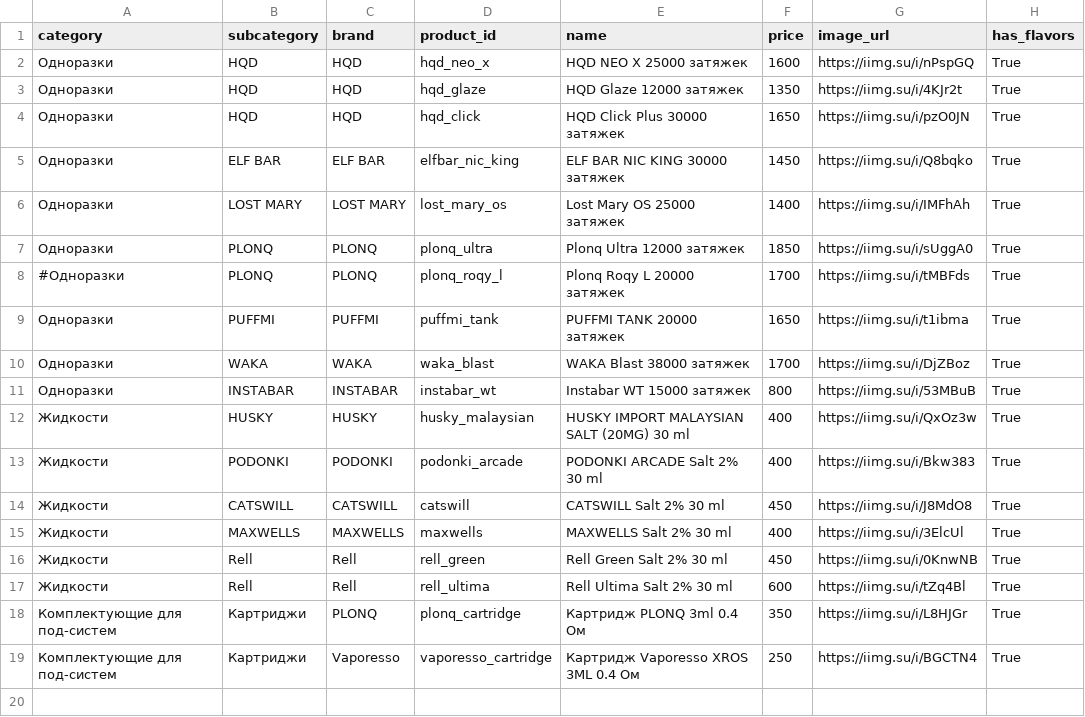
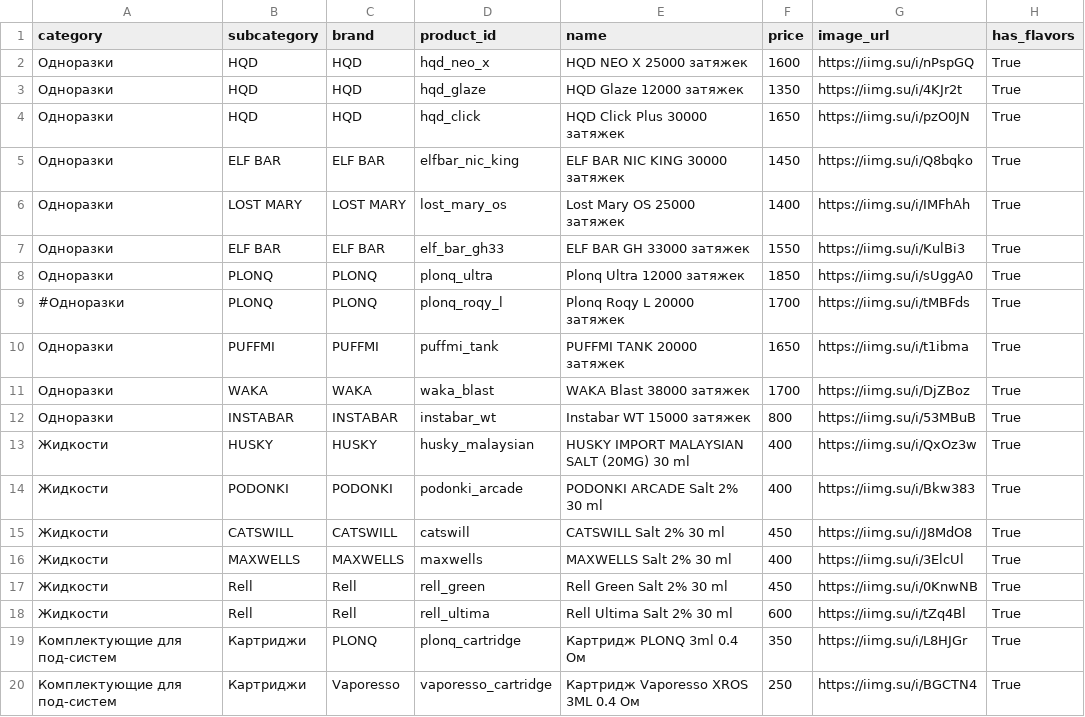
Before and after one commit to malovat21/cloudfm-bot, a CSV file: products.csv, drawn as a sheet; the diff names each change by its address in the sheet, - before the commit and + after, or states it on an @@ line.

Commit message:
Update products.csv

```diff
--- a/products.csv
+++ b/products.csv
+row 7: Одноразки | ELF BAR | ELF BAR | elf_bar_gh33 | ELF BAR GH 33000 затяжек | 1550 | https://iimg.su/i/KulBi3 | True
```
